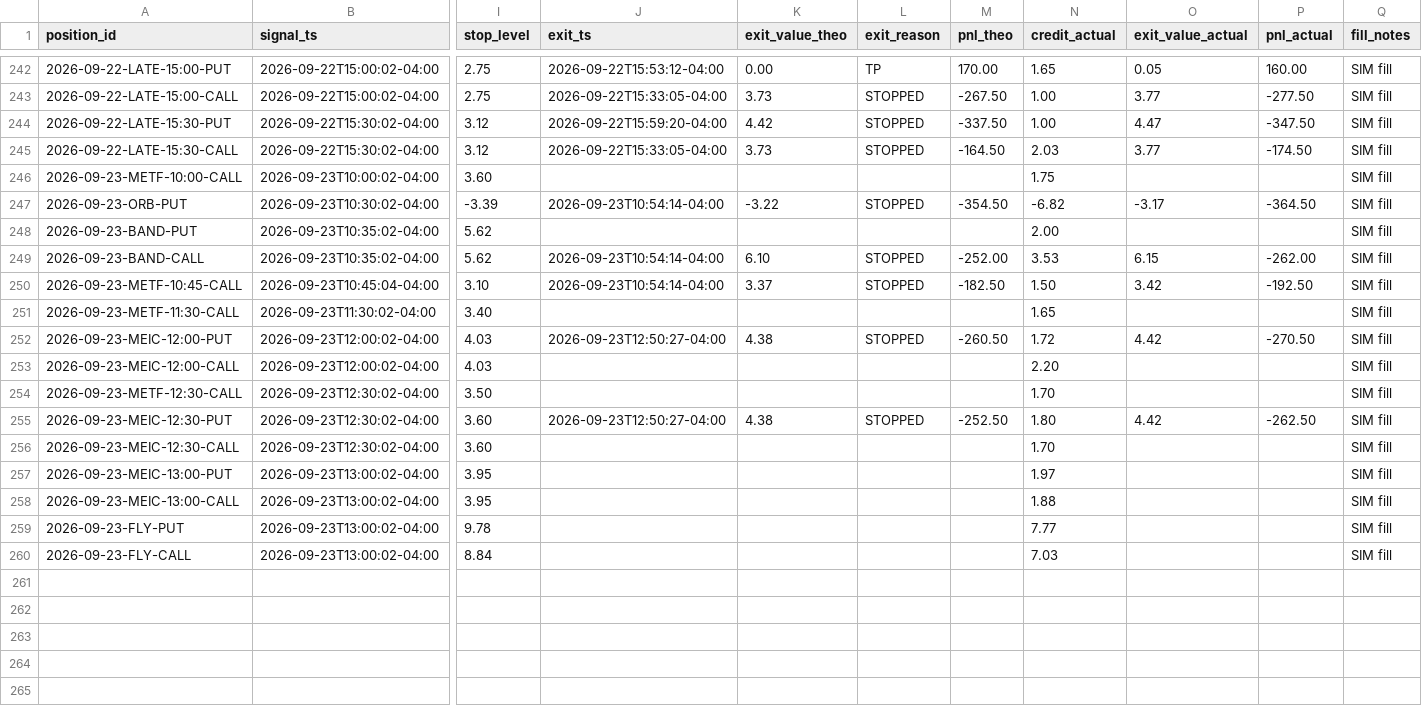
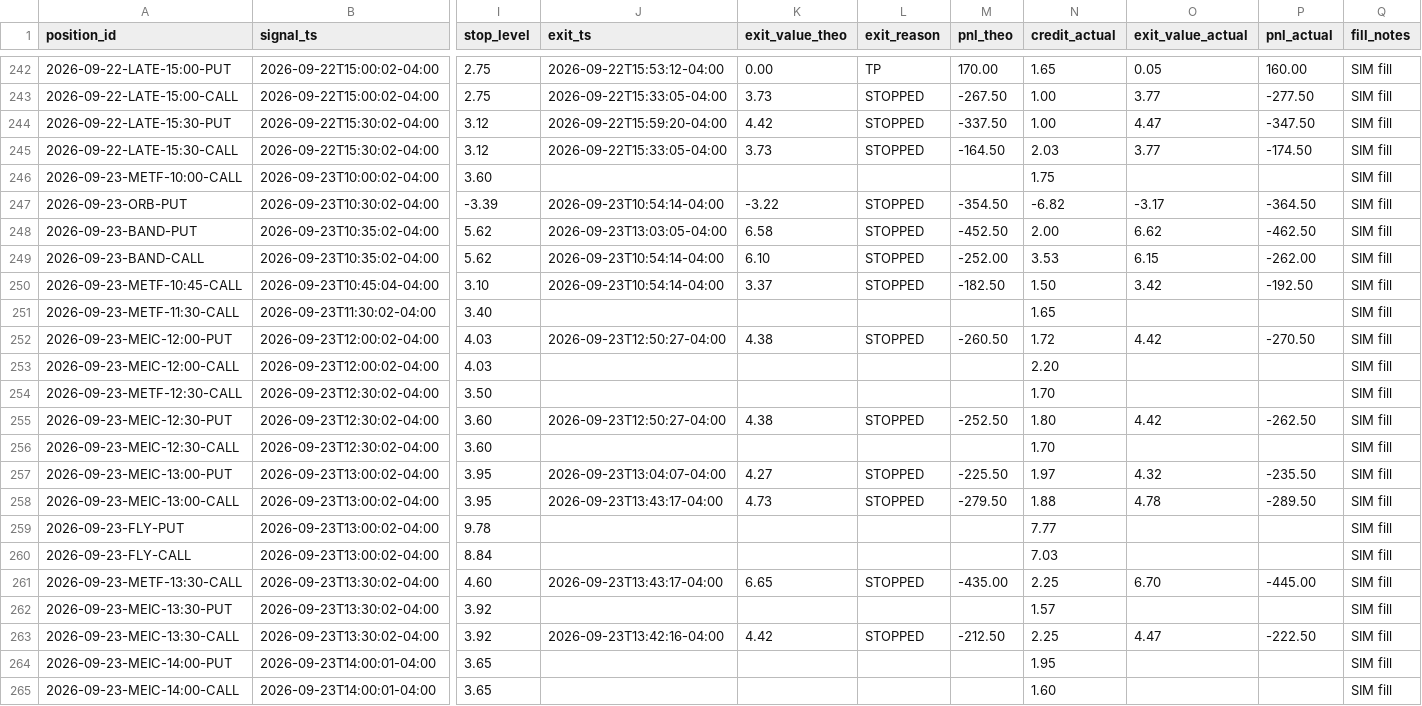
Before and after one commit to alwahedi-netizen/spx-0DTE-v1, a CSV file: data/paper/positions.csv, drawn as a sheet; only a part is shown, gaps mark what is left out; rows hold the shown columns only; the diff names each change by its address in the sheet, - before the commit and + after, or states it on an @@ line.

```diff
--- a/data/paper/positions.csv
+++ b/data/paper/positions.csv
-J248 (exit_ts): (empty)
+J248 (exit_ts): 2026-09-23T13:03:05-04:00
-K248 (exit_value_theo): (empty)
+K248 (exit_value_theo): 6.58
-L248 (exit_reason): (empty)
+L248 (exit_reason): STOPPED
-M248 (pnl_theo): (empty)
+M248 (pnl_theo): -452.50
-O248 (exit_value_actual): (empty)
+O248 (exit_value_actual): 6.62
-P248 (pnl_actual): (empty)
+P248 (pnl_actual): -462.50
-J257 (exit_ts): (empty)
+J257 (exit_ts): 2026-09-23T13:04:07-04:00
-K257 (exit_value_theo): (empty)
+K257 (exit_value_theo): 4.27
-L257:L258 (exit_reason): (empty)
+L257:L258 (exit_reason): STOPPED
-M257 (pnl_theo): (empty)
+M257 (pnl_theo): -225.50
-O257 (exit_value_actual): (empty)
+O257 (exit_value_actual): 4.32
-P257 (pnl_actual): (empty)
+P257 (pnl_actual): -235.50
-J258 (exit_ts): (empty)
+J258 (exit_ts): 2026-09-23T13:43:17-04:00
-K258 (exit_value_theo): (empty)
+K258 (exit_value_theo): 4.73
-M258 (pnl_theo): (empty)
+M258 (pnl_theo): -279.50
-O258 (exit_value_actual): (empty)
+O258 (exit_value_actual): 4.78
-P258 (pnl_actual): (empty)
+P258 (pnl_actual): -289.50
+row 261: 2026-09-23-METF-13:30-CALL | 2026-09-23T13:30:02-04:00 | 4.60 | 2026-09-23T13:43:17-04:00 | 6.65 | STOPPED | -435.00 | 2.25 | 6.70 | -445.00 | SIM fill
+row 262: 2026-09-23-MEIC-13:30-PUT | 2026-09-23T13:30:02-04:00 | 3.92 |  |  |  |  | 1.57 |  |  | SIM fill
+row 263: 2026-09-23-MEIC-13:30-CALL | 2026-09-23T13:30:02-04:00 | 3.92 | 2026-09-23T13:42:16-04:00 | 4.42 | STOPPED | -212.50 | 2.25 | 4.47 | -222.50 | SIM fill
+row 264: 2026-09-23-MEIC-14:00-PUT | 2026-09-23T14:00:01-04:00 | 3.65 |  |  |  |  | 1.95 |  |  | SIM fill
+row 265: 2026-09-23-MEIC-14:00-CALL | 2026-09-23T14:00:01-04:00 | 3.65 |  |  |  |  | 1.60 |  |  | SIM fill
```
Also changed, not shown: data/paper/live/live_trades.csv, data/paper/signals.csv, 2 other files.
